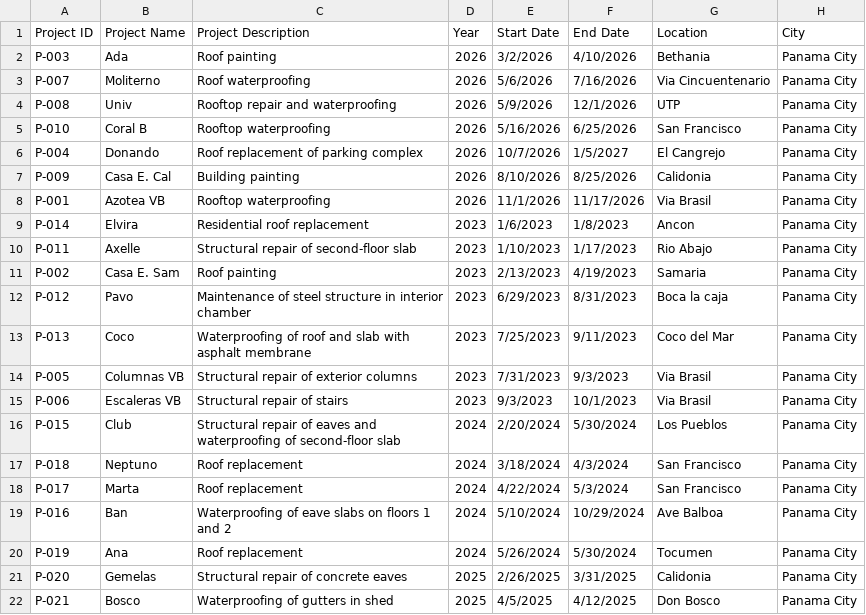
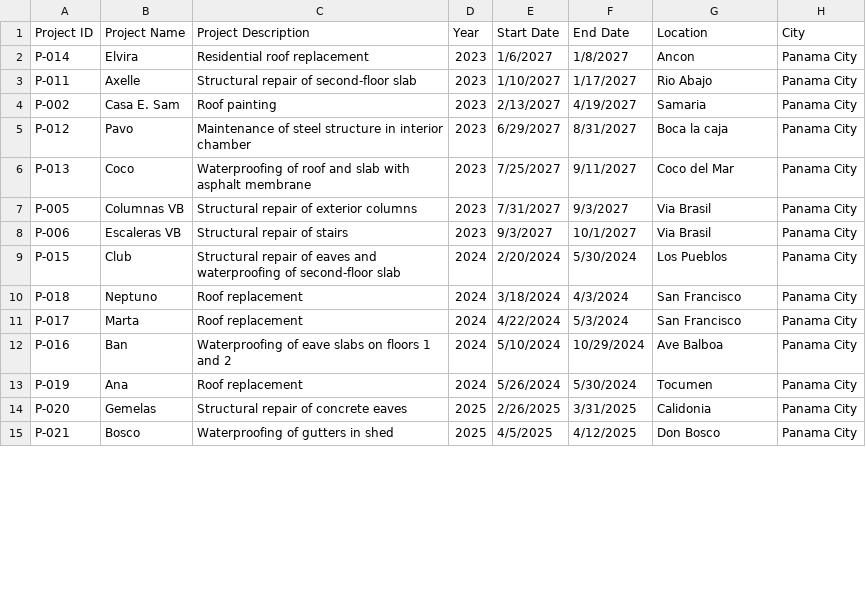
Before and after one commit to ckckcha1/ConstructionProjectManagement, a CSV file: data/projects.csv, drawn as a sheet; only a part is shown; the diff covers the shown part only.

```diff
--- a/data/projects.csv
+++ b/data/projects.csv
@@ -1,16 +1,9 @@
 Project ID,Project Name,Project Description,Year,Start Date,End Date,Location,City
-P-003,Ada,Roof painting,2026,3/2/2026,4/10/2026,Bethania,Panama City
-P-007,Moliterno,Roof waterproofing,2026,5/6/2026,7/16/2026,Via Cincuentenario,Panama City
-P-008,Univ,Rooftop repair and waterproofing,2026,5/9/2026,12/1/2026,UTP,Panama City
-P-010,Coral B,Rooftop waterproofing,2026,5/16/2026,6/25/2026,San Francisco,Panama City
-P-004,Donando,Roof replacement of parking complex,2026,10/7/2026,1/5/2027,El Cangrejo,Panama City
-P-009,Casa E. Cal,Building painting,2026,8/10/2026,8/25/2026,Calidonia,Panama City
-P-001,Azotea VB,Rooftop waterproofing,2026,11/1/2026,11/17/2026,Via Brasil,Panama City
-P-014,Elvira,Residential roof replacement,2023,1/6/2023,1/8/2023,Ancon,Panama City
-P-011,Axelle,Structural repair of second-floor slab,2023,1/10/2023,1/17/2023,Rio Abajo,Panama City
-P-002,Casa E. Sam,Roof painting,2023,2/13/2023,4/19/2023,Samaria,Panama City
-P-012,Pavo,Maintenance of steel structure in interior chamber,2023,6/29/2023,8/31/2023,Boca la caja,Panama City
-P-013,Coco,Waterproofing of roof and slab with asphalt membrane,2023,7/25/2023,9/11/2023,Coco del Mar,Panama City
-P-005,Columnas VB,Structural repair of exterior columns,2023,7/31/2023,9/3/2023,Via Brasil,Panama City
-P-006,Escaleras VB,Structural repair of stairs,2023,9/3/2023,10/1/2023,Via Brasil,Panama City
+P-014,Elvira,Residential roof replacement,2023,1/6/2027,1/8/2027,Ancon,Panama City
+P-011,Axelle,Structural repair of second-floor slab,2023,1/10/2027,1/17/2027,Rio Abajo,Panama City
+P-002,Casa E. Sam,Roof painting,2023,2/13/2027,4/19/2027,Samaria,Panama City
+P-012,Pavo,Maintenance of steel structure in interior chamber,2023,6/29/2027,8/31/2027,Boca la caja,Panama City
+P-013,Coco,Waterproofing of roof and slab with asphalt membrane,2023,7/25/2027,9/11/2027,Coco del Mar,Panama City
+P-005,Columnas VB,Structural repair of exterior columns,2023,7/31/2027,9/3/2027,Via Brasil,Panama City
+P-006,Escaleras VB,Structural repair of stairs,2023,9/3/2027,10/1/2027,Via Brasil,Panama City
 P-015,Club,Structural repair of eaves and waterproofing of second-floor slab,2024,2/20/2024,5/30/2024,Los Pueblos,Panama City
```
Also changed, not shown: 1 moved row elsewhere in this file, data/phase_resources.csv, data/project_phases.csv, 2 other files.
